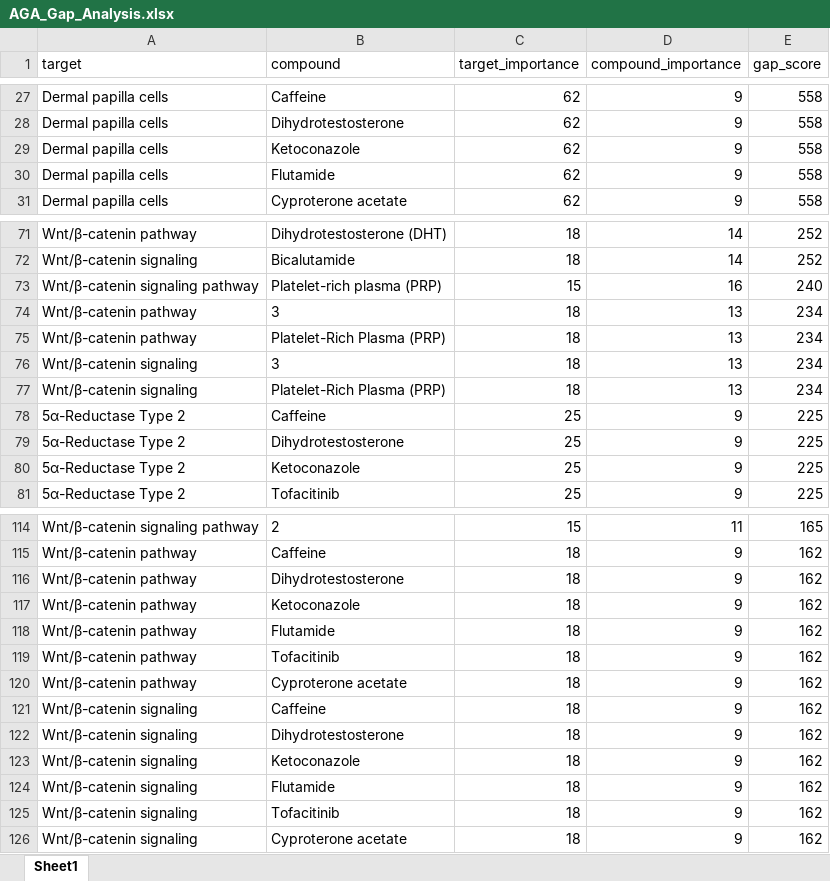
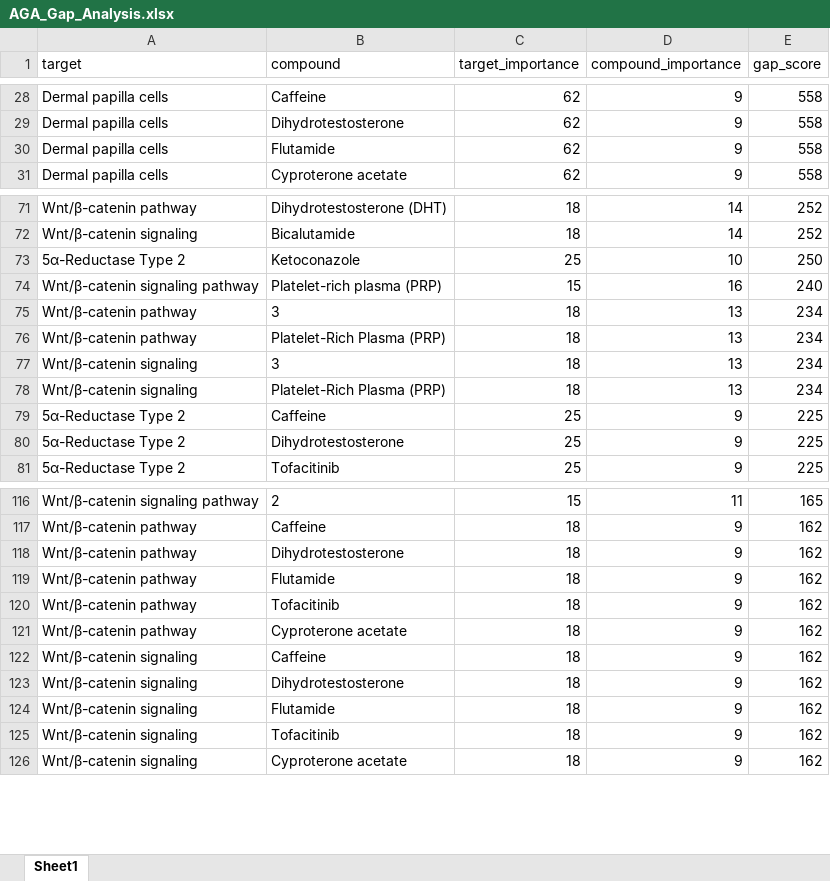
Before and after one commit to tomkimho/DCP_AGA, an Excel workbook: output/AGA_Gap_Analysis.xlsx, sheet Sheet1, drawn as a sheet; only a part is shown, gaps mark what is left out; values as stored, in another font and other column widths than the file's, no borders; removed rows and columns are numbered as before the commit, all else as after; the diff covers the shown part only; the diff names each change by its address in the sheet, - before the commit and + after, or states it on an @@ line.

```diff
--- a/output/AGA_Gap_Analysis.xlsx (sheet Sheet1)
+++ b/output/AGA_Gap_Analysis.xlsx (sheet Sheet1)
-row 29: Dermal papilla cells | Ketoconazole | 62 | 9 | 558
+row 73: 5α-Reductase Type 2 | Ketoconazole | 25 | 10 | 250
-row 80: 5α-Reductase Type 2 | Ketoconazole | 25 | 9 | 225
-row 117: Wnt/β-catenin pathway | Ketoconazole | 18 | 9 | 162
-row 123: Wnt/β-catenin signaling | Ketoconazole | 18 | 9 | 162
```
Also changed, not shown: 15 added rows, 12 removed rows and 4 edited cells elsewhere in this sheet, output/AGA_Dark_Targets.xlsx, output/AGA_신약후보물질.xlsx, 7 other files.
